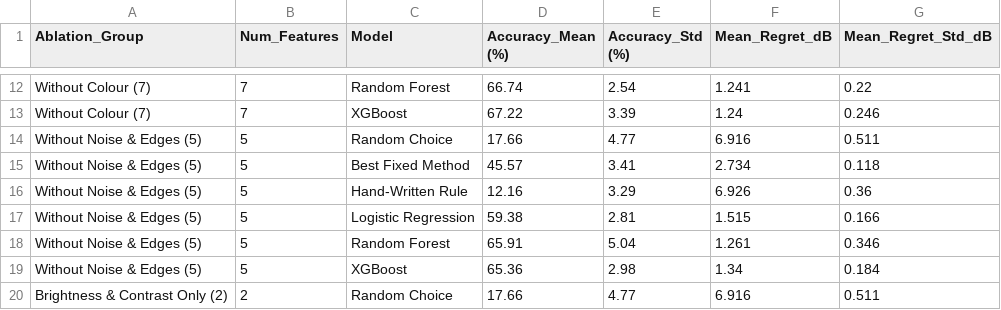
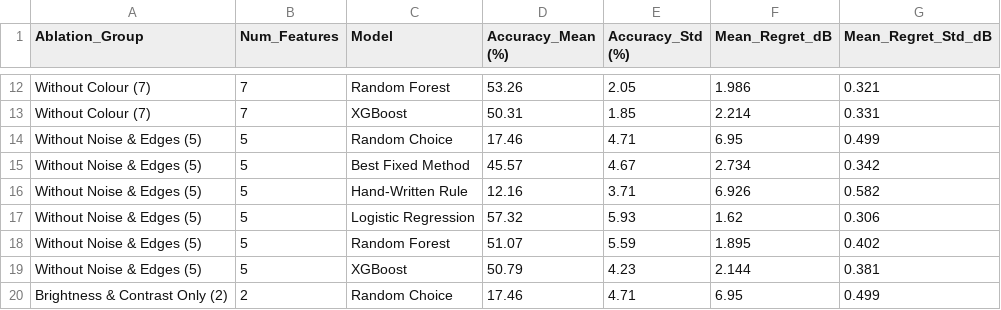
Before and after one commit to Suyashusesgit/Aiml_Sem5, a CSV file: results/ablation_table.csv, drawn as a sheet; only a part is shown, gaps mark what is left out; the diff covers the shown part only; the diff names each change by its address in the sheet, - before the commit and + after, or states it on an @@ line.

```diff
--- a/results/ablation_table.csv
+++ b/results/ablation_table.csv
-D12 (Accuracy_Mean (%)): 66.74
+D12 (Accuracy_Mean (%)): 53.26
-E12 (Accuracy_Std (%)): 2.54
+E12 (Accuracy_Std (%)): 2.05
-F12 (Mean_Regret_dB): 1.241
+F12 (Mean_Regret_dB): 1.986
-G12 (Mean_Regret_Std_dB): 0.22
+G12 (Mean_Regret_Std_dB): 0.321
-D13 (Accuracy_Mean (%)): 67.22
+D13 (Accuracy_Mean (%)): 50.31
-E13 (Accuracy_Std (%)): 3.39
+E13 (Accuracy_Std (%)): 1.85
-F13 (Mean_Regret_dB): 1.24
+F13 (Mean_Regret_dB): 2.214
-G13 (Mean_Regret_Std_dB): 0.246
+G13 (Mean_Regret_Std_dB): 0.331
-D14 (Accuracy_Mean (%)): 17.66
+D14 (Accuracy_Mean (%)): 17.46
-E14 (Accuracy_Std (%)): 4.77
+E14 (Accuracy_Std (%)): 4.71
-F14 (Mean_Regret_dB): 6.916
+F14 (Mean_Regret_dB): 6.95
-G14 (Mean_Regret_Std_dB): 0.511
+G14 (Mean_Regret_Std_dB): 0.499
-E15 (Accuracy_Std (%)): 3.41
+E15 (Accuracy_Std (%)): 4.67
-G15 (Mean_Regret_Std_dB): 0.118
+G15 (Mean_Regret_Std_dB): 0.342
-E16 (Accuracy_Std (%)): 3.29
+E16 (Accuracy_Std (%)): 3.71
-G16 (Mean_Regret_Std_dB): 0.36
+G16 (Mean_Regret_Std_dB): 0.582
-D17 (Accuracy_Mean (%)): 59.38
+D17 (Accuracy_Mean (%)): 57.32
-E17 (Accuracy_Std (%)): 2.81
+E17 (Accuracy_Std (%)): 5.93
-F17 (Mean_Regret_dB): 1.515
+F17 (Mean_Regret_dB): 1.62
-G17 (Mean_Regret_Std_dB): 0.166
+G17 (Mean_Regret_Std_dB): 0.306
-D18 (Accuracy_Mean (%)): 65.91
+D18 (Accuracy_Mean (%)): 51.07
-E18 (Accuracy_Std (%)): 5.04
+E18 (Accuracy_Std (%)): 5.59
-F18 (Mean_Regret_dB): 1.261
+F18 (Mean_Regret_dB): 1.895
-G18 (Mean_Regret_Std_dB): 0.346
+G18 (Mean_Regret_Std_dB): 0.402
-D19 (Accuracy_Mean (%)): 65.36
+D19 (Accuracy_Mean (%)): 50.79
-E19 (Accuracy_Std (%)): 2.98
+E19 (Accuracy_Std (%)): 4.23
-F19 (Mean_Regret_dB): 1.34
+F19 (Mean_Regret_dB): 2.144
-G19 (Mean_Regret_Std_dB): 0.184
+G19 (Mean_Regret_Std_dB): 0.381
-D20 (Accuracy_Mean (%)): 17.66
+D20 (Accuracy_Mean (%)): 17.46
-E20 (Accuracy_Std (%)): 4.77
+E20 (Accuracy_Std (%)): 4.71
-F20 (Mean_Regret_dB): 6.916
+F20 (Mean_Regret_dB): 6.95
-G20 (Mean_Regret_Std_dB): 0.511
+G20 (Mean_Regret_Std_dB): 0.499
```
Also changed, not shown: 68 edited cells elsewhere in this file, results/features.csv, results/metrics_table.csv, 6 other files.
